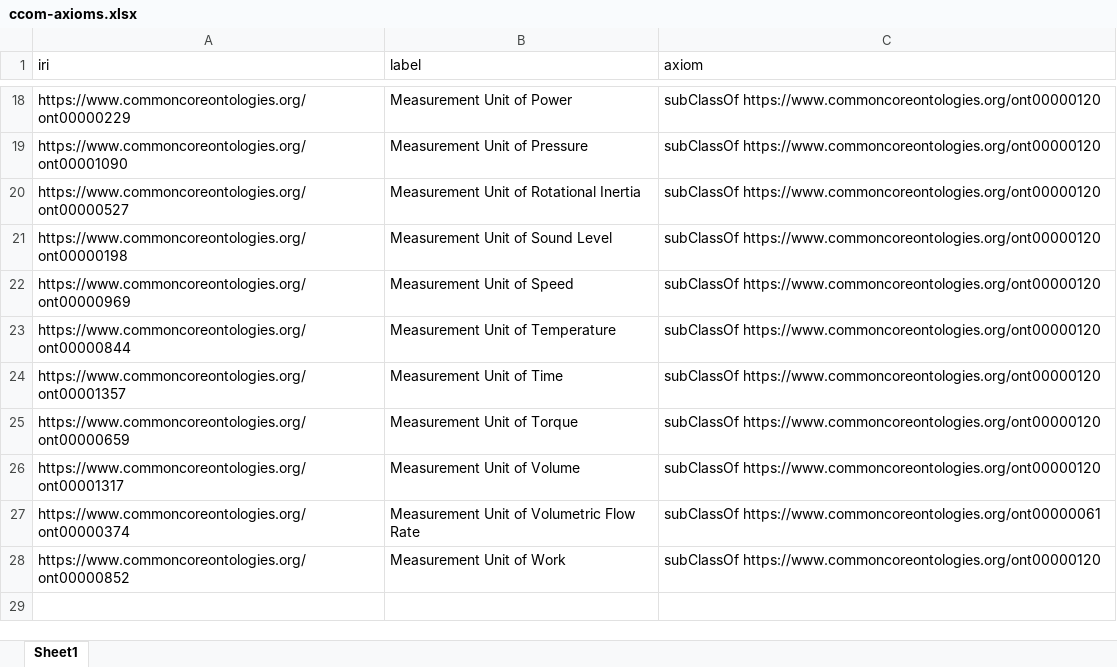
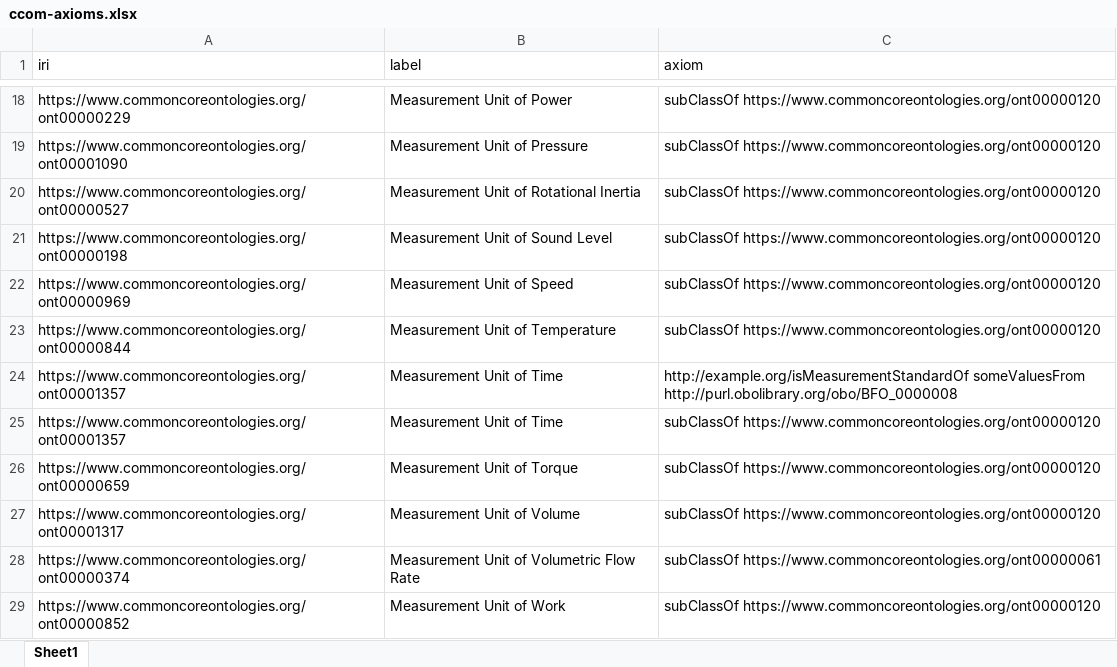
Before and after one commit to Applied-Ontology-Education/Ontology-Tradecraft, an Excel workbook: projects/project-3/assignment/src/data/ccom-axioms.xlsx, sheet Sheet1, drawn as a sheet; only a part is shown, gaps mark what is left out; values as stored, in another font and other column widths than the file's, no borders; the diff names each change by its address in the sheet, - before the commit and + after, or states it on an @@ line.

Commit message:
Step 8: re-export axioms after enrichment

```diff
--- a/projects/project-3/assignment/src/data/ccom-axioms.xlsx (sheet Sheet1)
+++ b/projects/project-3/assignment/src/data/ccom-axioms.xlsx (sheet Sheet1)
+row 24: https://www.commoncoreontologies.org/ont00001357 | Measurement Unit of Time | http://example.org/isMeasurementStandardOf someValuesFrom http://purl.obolibrary.org/obo/BFO_0000008
```
Also changed, not shown: projects/project-3/assignment/src/data/ies-axioms.xlsx.
